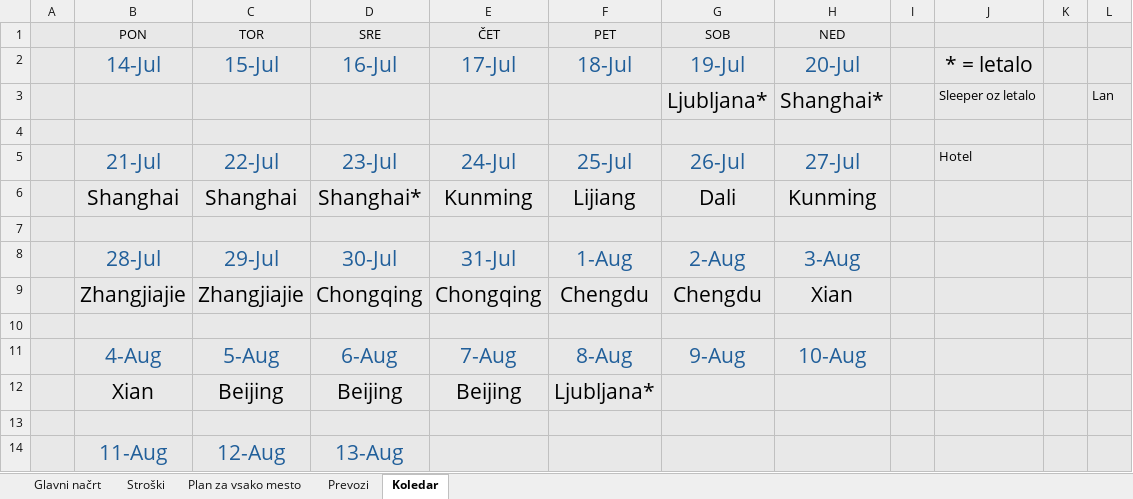
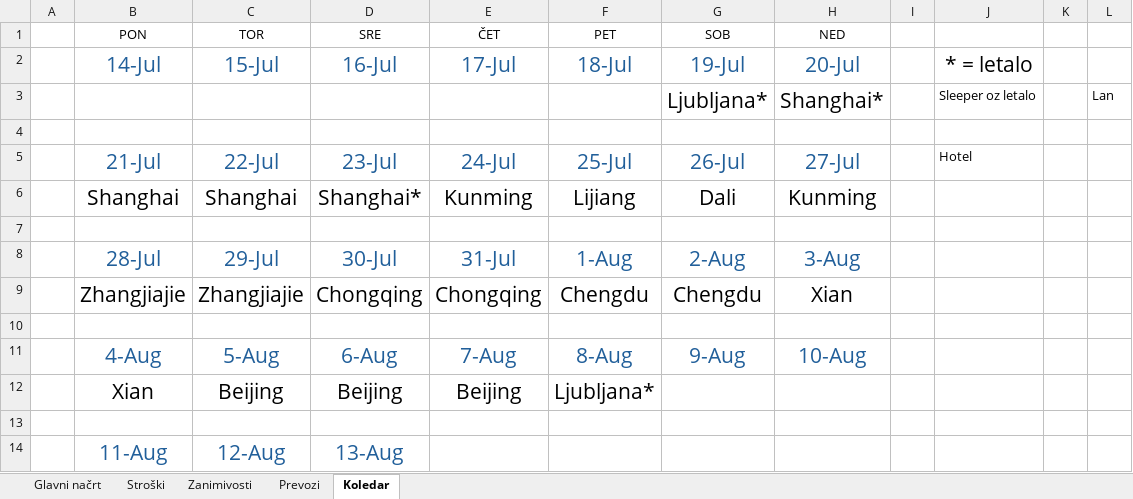
Before and after one commit to SyNEndust/ZuZeljko, an Excel workbook: Kitajska.xlsx, sheet Koledar, drawn as a sheet; values as stored, in another font and other column widths than the file's, no borders; the diff names each change by its address in the sheet, - before the commit and + after, or states it on an @@ line.

```diff
--- a/Kitajska.xlsx (sheet Koledar)
+++ b/Kitajska.xlsx (sheet Koledar)
-sheet tab: Plan za vsako mesto
+sheet tab: Zanimivosti
-A1:L14 fill: #E8E8E8
+A1:L14 fill: none
```
Also changed, not shown: sheet Stroški, sheet Glavni načrt, sheet Prevozi, formulas that keep their value.
